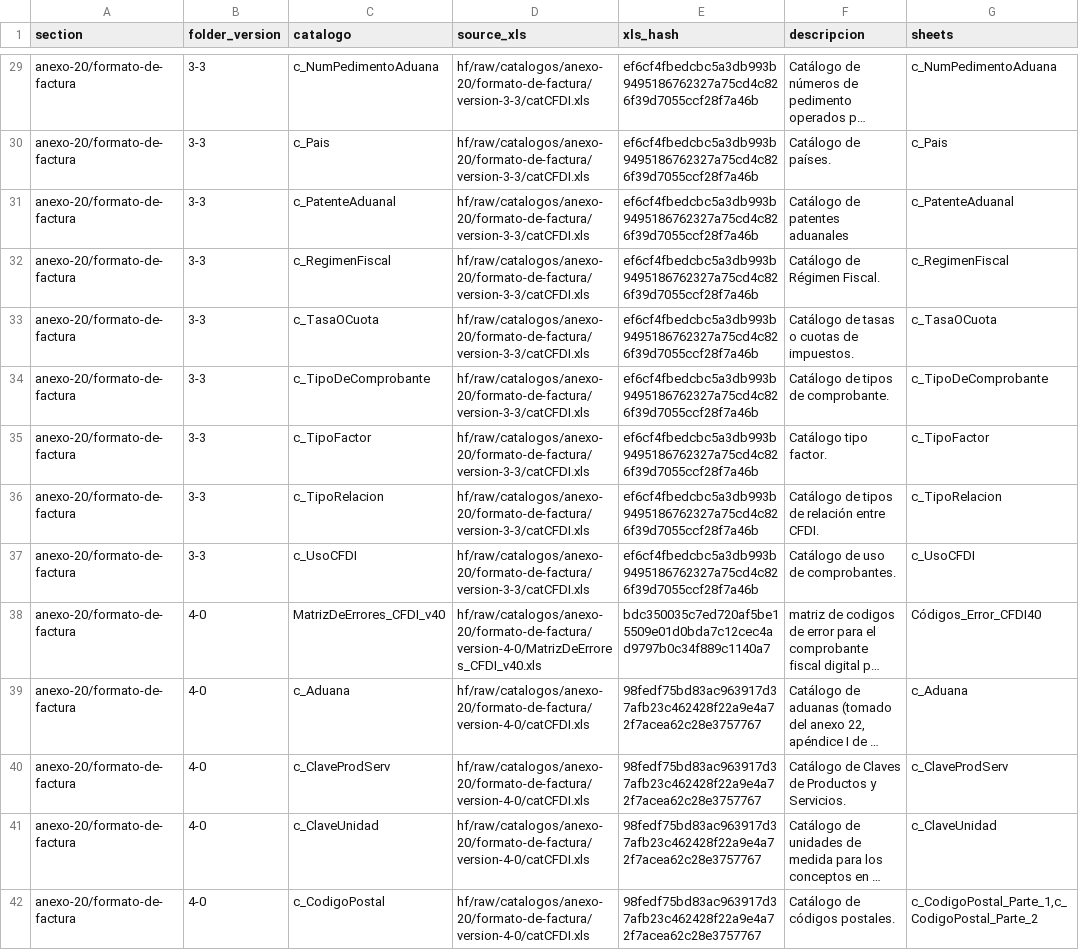
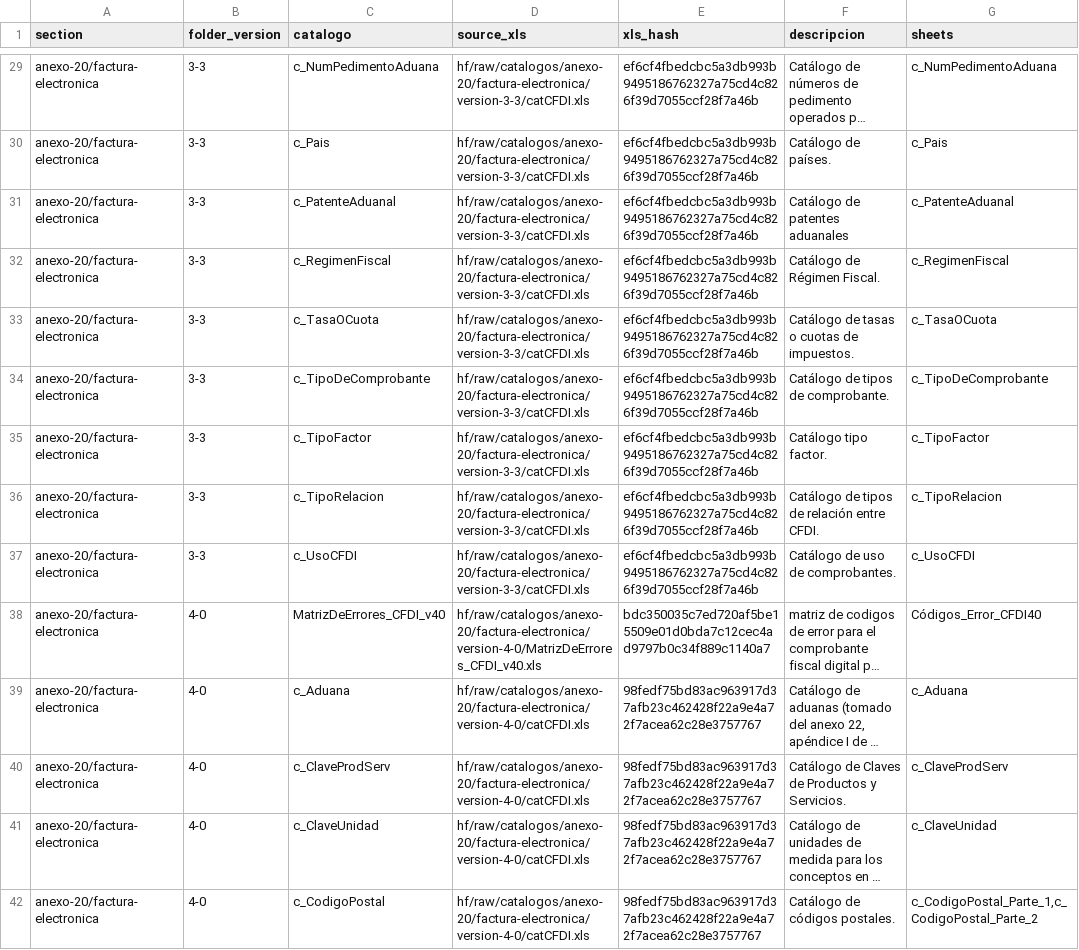
Before and after one commit to mayrop/sat-metadata-scraper, a CSV file: catalog_state.csv, drawn as a sheet; only a part is shown, gaps mark what is left out; long unchanged cells end in …; the diff covers the shown part only; the diff names each change by its address in the sheet, - before the commit and + after, or states it on an @@ line.

Commit message:
fix: new names for anexo 20

```diff
--- a/catalog_state.csv
+++ b/catalog_state.csv
-A29:A42 (section): anexo-20/formato-de-factura
+A29:A42 (section): anexo-20/factura-electronica
-D29:D37 (source_xls): hf/raw/catalogos/anexo-20/formato-de-factura/version-3-3/catCFDI.xls
+D29:D37 (source_xls): hf/raw/catalogos/anexo-20/factura-electronica/version-3-3/catCFDI.xls
-D38 (source_xls): hf/raw/catalogos/anexo-20/formato-de-factura/version-4-0/MatrizDeErrores_CFDI_v40.xls
+D38 (source_xls): hf/raw/catalogos/anexo-20/factura-electronica/version-4-0/MatrizDeErrores_CFDI_v40.xls
-D39:D42 (source_xls): hf/raw/catalogos/anexo-20/formato-de-factura/version-4-0/catCFDI.xls
+D39:D42 (source_xls): hf/raw/catalogos/anexo-20/factura-electronica/version-4-0/catCFDI.xls
```
Also changed, not shown: 96 edited cells elsewhere in this file, output/catalog.csv, 4 other files.
